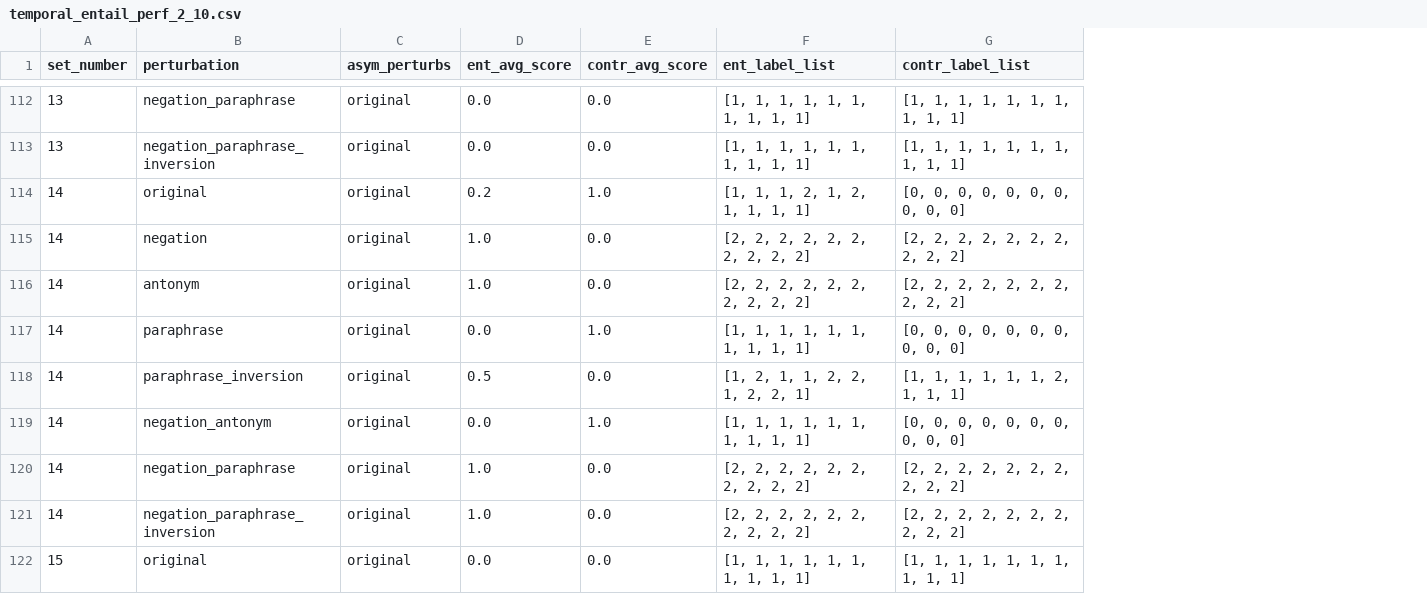
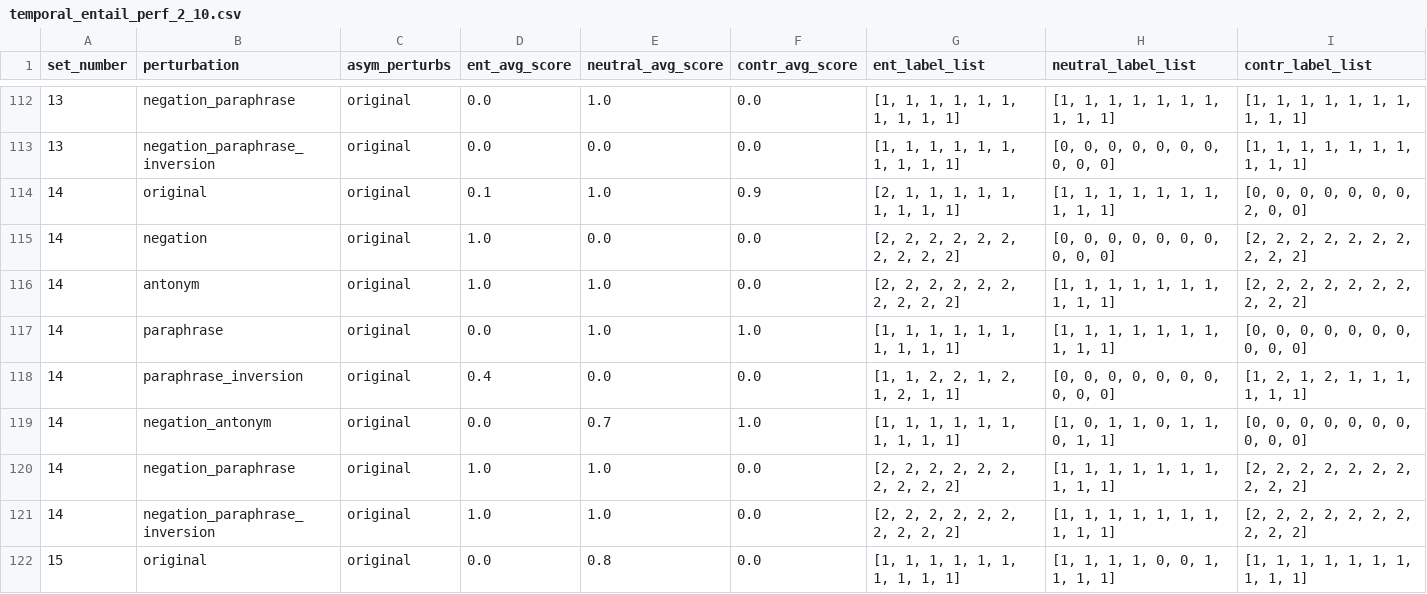
Before and after one commit to shaoxia57/common_sense_embedding_analysis, a CSV file: data/entailment_result_data/roberta/temporal_entail_perf_2_10.csv, drawn as a sheet; only a part is shown, gaps mark what is left out; addresses are those after the commit; the diff covers the shown part only; the diff names each change by its address in the sheet, - before the commit and + after, or states it on an @@ line.

```diff
--- a/data/entailment_result_data/roberta/temporal_entail_perf_2_10.csv
+++ b/data/entailment_result_data/roberta/temporal_entail_perf_2_10.csv
+column E (neutral_avg_score), rows 112-122: 1.0 | 0.0 | 1.0 | 0.0 | 1.0 | 1.0 | 0.0 | 0.7 | 1.0 | 1.0 | 0.8
+column H (neutral_label_list), rows 112-122: [1, 1, 1, 1, 1, 1, 1, 1, 1, 1] | [0, 0, 0, 0, 0, 0, 0, 0, 0, 0] | [1, 1, 1, 1, 1, 1, 1, 1, 1, 1] | [0, 0, 0, 0, 0, 0, 0, 0, 0, 0] | [1, 1, 1, 1, 1, 1, 1, 1, 1, 1] | [1, 1, 1, 1, 1, 1, 1, 1, 1, 1] | [0, 0, 0, 0, 0, 0, 0, 0, 0, 0] | [1, 0, 1, 1, 0, 1, 1, 0, 1, 1] | [1, 1, 1, 1, 1, 1, 1, 1, 1, 1] | [1, 1, 1, 1, 1, 1, 1, 1, 1, 1] | [1, 1, 1, 1, 0, 0, 1, 1, 1, 1]
-D114 (ent_avg_score): 0.2
+D114 (ent_avg_score): 0.1
-F114 (contr_avg_score): 1.0
+F114 (contr_avg_score): 0.9
-G114 (ent_label_list): [1, 1, 1, 2, 1, 2, 1, 1, 1, 1]
+G114 (ent_label_list): [2, 1, 1, 1, 1, 1, 1, 1, 1, 1]
-I114 (contr_label_list): [0, 0, 0, 0, 0, 0, 0, 0, 0, 0]
+I114 (contr_label_list): [0, 0, 0, 0, 0, 0, 0, 2, 0, 0]
-D118 (ent_avg_score): 0.5
+D118 (ent_avg_score): 0.4
-G118 (ent_label_list): [1, 2, 1, 1, 2, 2, 1, 2, 2, 1]
+G118 (ent_label_list): [1, 1, 2, 2, 1, 2, 1, 2, 1, 1]
-I118 (contr_label_list): [1, 1, 1, 1, 1, 1, 2, 1, 1, 1]
+I118 (contr_label_list): [1, 2, 1, 2, 1, 1, 1, 1, 1, 1]
```
Also changed, not shown: 63 edited cells elsewhere in this file, data/entailment_result_data/bart/temporal_entail_perf_10.csv, 7 other files.
